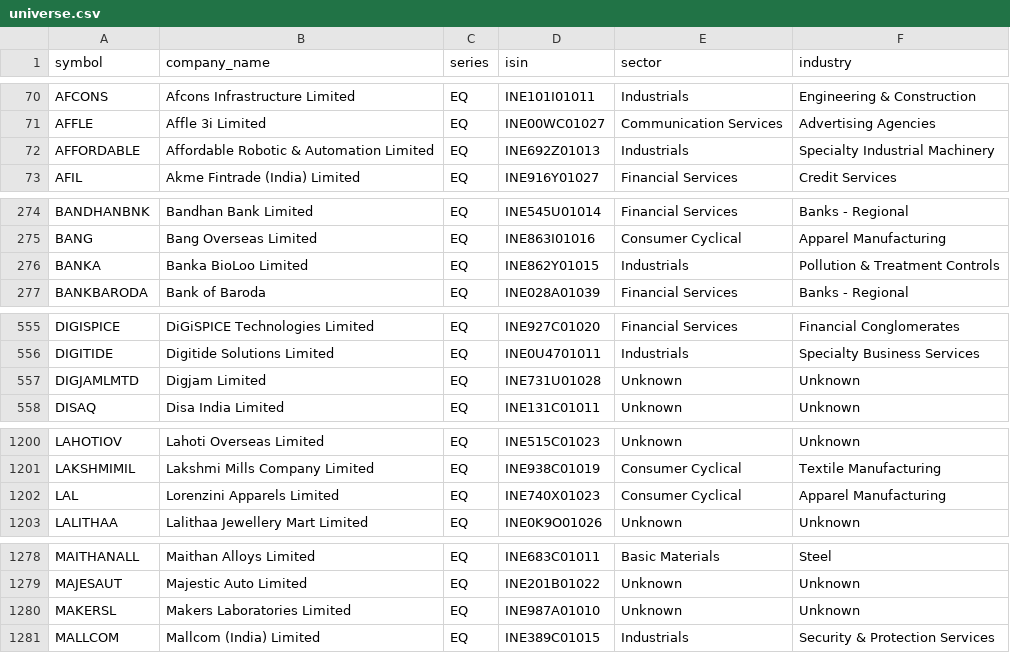
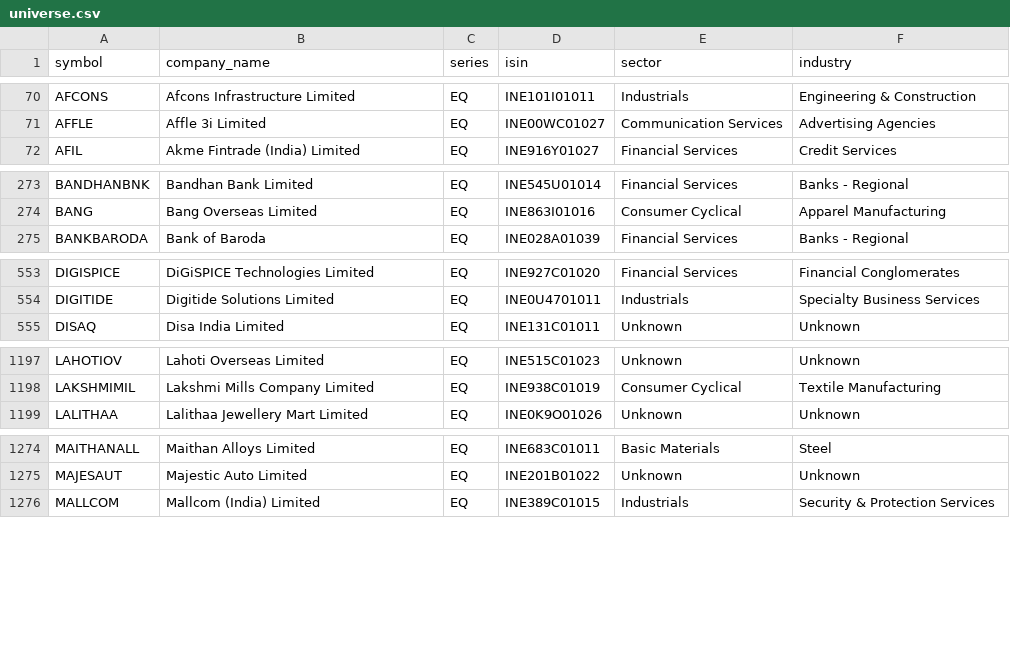
Before and after one commit to rjganatra/StockGPT, a CSV file: data/universe/universe.csv, drawn as a sheet; only a part is shown, gaps mark what is left out.

```diff
--- a/data/universe/universe.csv
+++ b/data/universe/universe.csv
@@ -71,3 +71,2 @@ AFCONS,Afcons Infrastructure Limited,EQ,INE101I01011,Industrials,Engineering & C
 AFFLE,Affle 3i Limited,EQ,INE00WC01027,Communication Services,Advertising Agencies
-AFFORDABLE,Affordable Robotic & Automation Limited,EQ,INE692Z01013,Industrials,Specialty Industrial Machinery
 AFIL,Akme Fintrade (India) Limited,EQ,INE916Y01027,Financial Services,Credit Services
@@ -275,3 +274,2 @@ BANDHANBNK,Bandhan Bank Limited,EQ,INE545U01014,Financial Services,Banks - Regio
 BANG,Bang Overseas Limited,EQ,INE863I01016,Consumer Cyclical,Apparel Manufacturing
-BANKA,Banka BioLoo Limited,EQ,INE862Y01015,Industrials,Pollution & Treatment Controls
 BANKBARODA,Bank of Baroda,EQ,INE028A01039,Financial Services,Banks - Regional
@@ -556,3 +554,2 @@ DIGISPICE,DiGiSPICE Technologies Limited,EQ,INE927C01020,Financial Services,Fina
 DIGITIDE,Digitide Solutions Limited,EQ,INE0U4701011,Industrials,Specialty Business Services
-DIGJAMLMTD,Digjam Limited,EQ,INE731U01028,Unknown,Unknown
 DISAQ,Disa India Limited,EQ,INE131C01011,Unknown,Unknown
@@ -1201,3 +1198,2 @@ LAHOTIOV,Lahoti Overseas Limited,EQ,INE515C01023,Unknown,Unknown
 LAKSHMIMIL,Lakshmi Mills Company Limited,EQ,INE938C01019,Consumer Cyclical,Textile Manufacturing
-LAL,Lorenzini Apparels Limited,EQ,INE740X01023,Consumer Cyclical,Apparel Manufacturing
 LALITHAA,Lalithaa Jewellery Mart Limited,EQ,INE0K9O01026,Unknown,Unknown
@@ -1279,3 +1275,2 @@ MAITHANALL,Maithan Alloys Limited,EQ,INE683C01011,Basic Materials,Steel
 MAJESAUT,Majestic Auto Limited,EQ,INE201B01022,Unknown,Unknown
-MAKERSL,Makers Laboratories Limited,EQ,INE987A01010,Unknown,Unknown
 MALLCOM,Mallcom (India) Limited,EQ,INE389C01015,Industrials,Security & Protection Services
```
Also changed, not shown: data/history/latest_changes.csv, data/performance/signal_performance_summary.csv, 8 other files.
